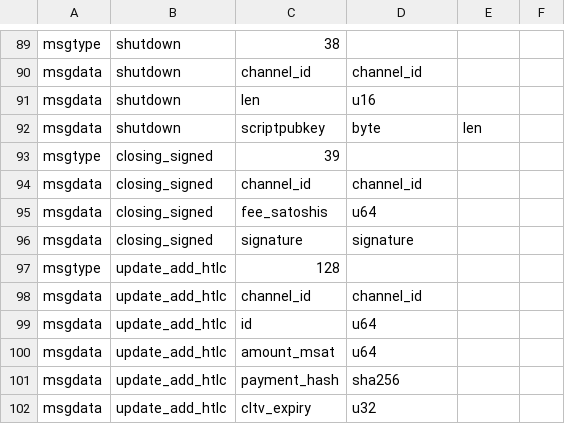
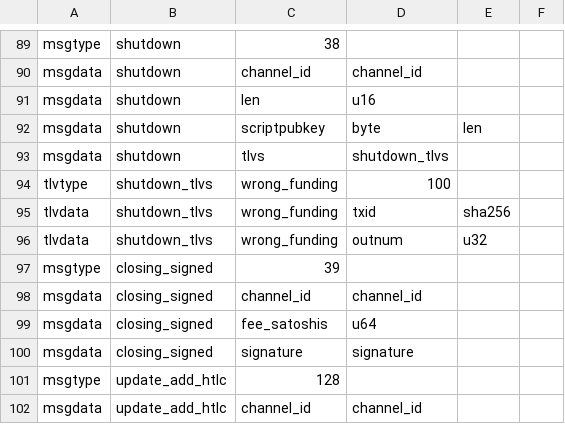
Before and after one commit to ElementsProject/lightning, a CSV file: wire/peer_wire.csv, drawn as a sheet; only a part is shown, gaps mark what is left out; the shorter side is filled out with more unchanged rows.

Commit message:
protocol: add TLV for shutdown message, use 100 as "wrong_funding" outpoint.
Signed-off-by: Rusty Russell <rusty@rustcorp.com.au>

```diff
--- a/wire/peer_wire.csv
+++ b/wire/peer_wire.csv
@@ -92,2 +92,6 @@ msgdata,shutdown,len,u16,
 msgdata,shutdown,scriptpubkey,byte,len
+msgdata,shutdown,tlvs,shutdown_tlvs,
+tlvtype,shutdown_tlvs,wrong_funding,100
+tlvdata,shutdown_tlvs,wrong_funding,txid,sha256,
+tlvdata,shutdown_tlvs,wrong_funding,outnum,u32,
 msgtype,closing_signed,39
```
Also changed, not shown: 9 other files.
